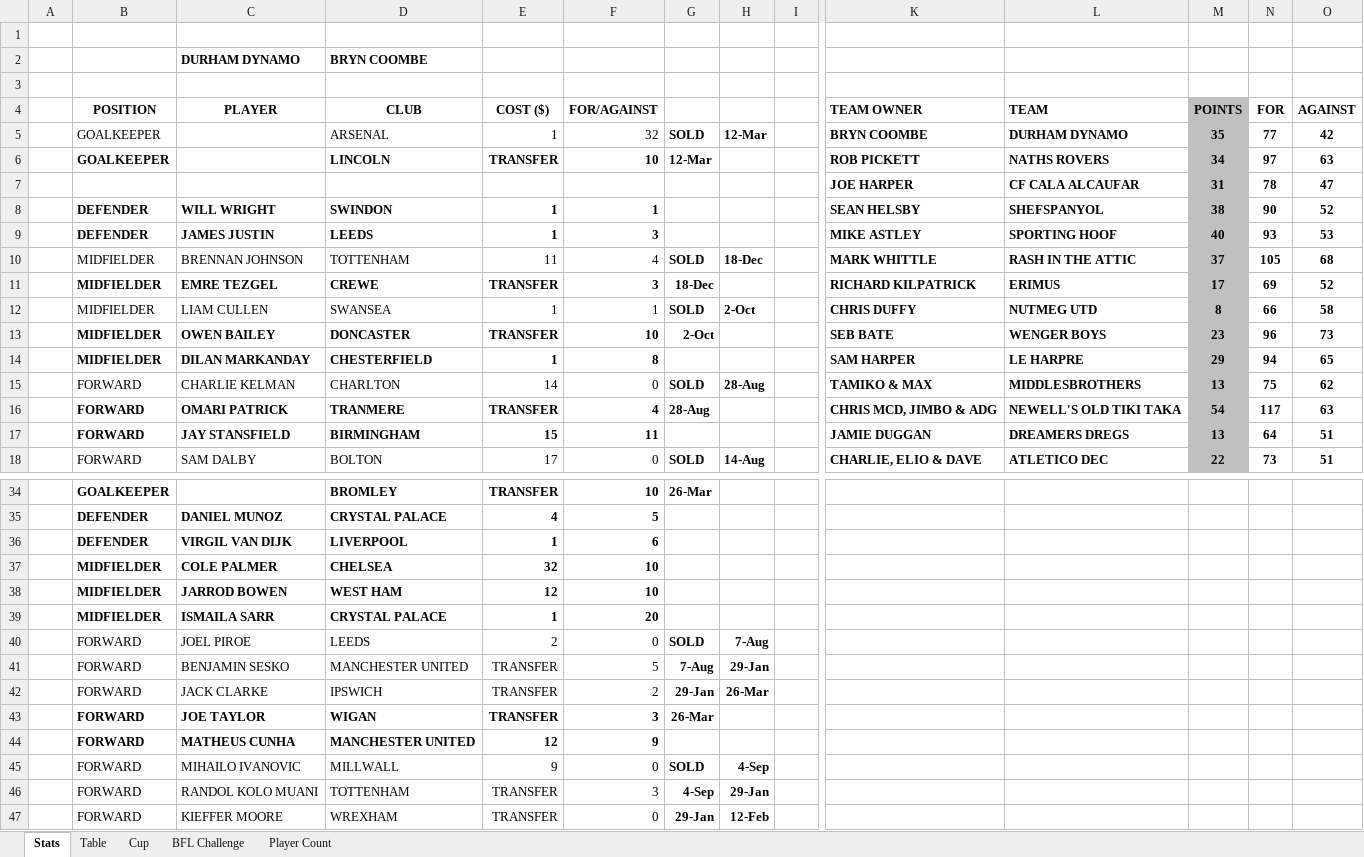
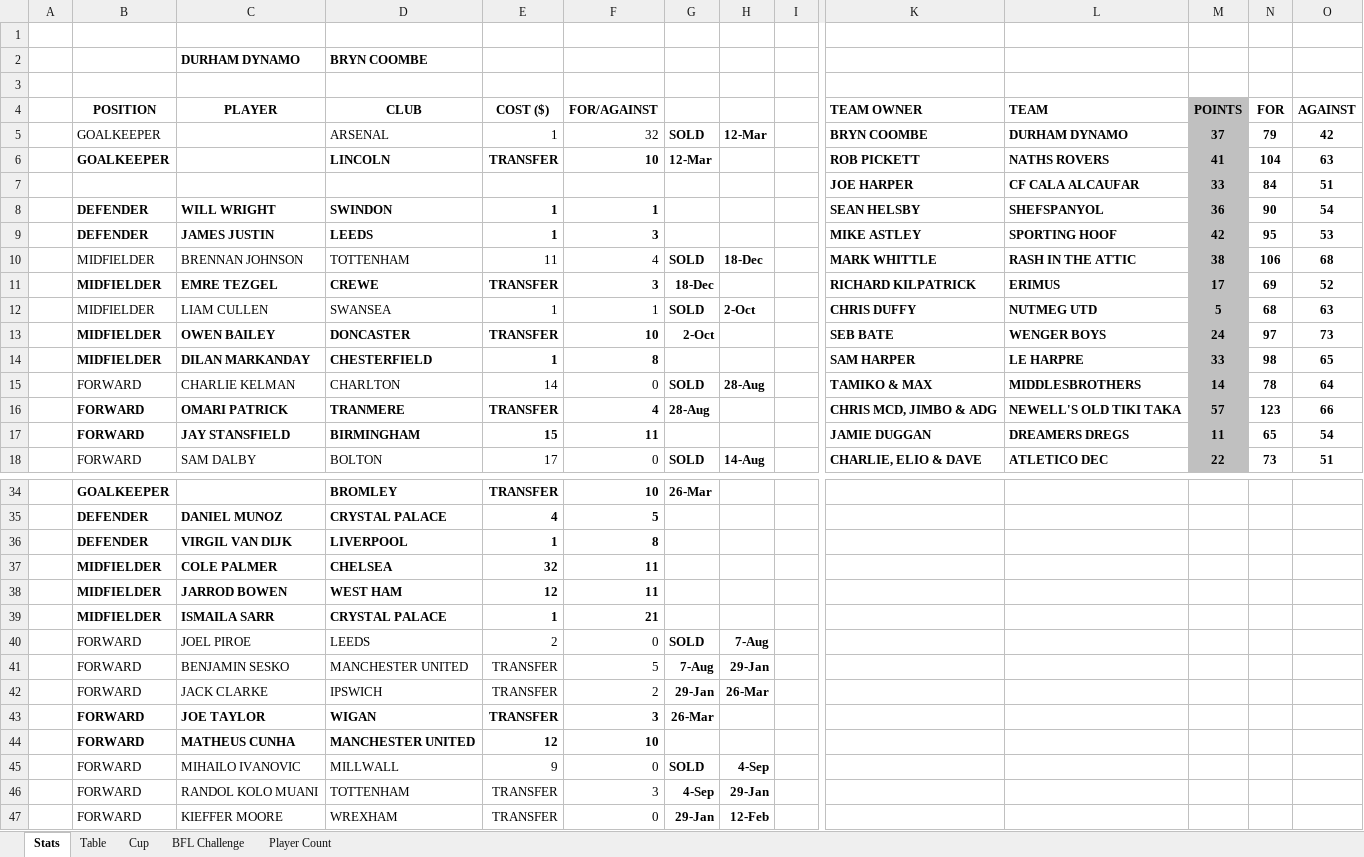
Before and after one commit to sgbstats/dreamleague, an Excel workbook: data/DreamLeague25-26.xlsx, sheet Stats, drawn as a sheet; only a part is shown, gaps mark what is left out; values as stored, in another font and other column widths than the file's, no borders; removed rows and columns are numbered as before the commit, all else as after; rows hold the shown columns only; the diff covers the shown part only; the diff names each change by its address in the sheet, - before the commit and + after, or states it on an @@ line.

Commit message:
updates

```diff
--- a/data/DreamLeague25-26.xlsx (sheet Stats)
+++ b/data/DreamLeague25-26.xlsx (sheet Stats)
-M5: 35
+M5: 37
-N5: 77
+N5: 79
-M6: 34
+M6: 41
-N6: 97
+N6: 104
-row 7:  |  |  |  |  |  |  |  |  | JOE HARPER | CF CALA ALCAUFAR | 31 | 78 | 47
+row 7:  |  |  |  |  |  |  |  |  | JOE HARPER | CF CALA ALCAUFAR | 33 | 84 | 51
-M8: 38
+M8: 36
-O8: 52
+O8: 54
-M9: 40
+M9: 42
-N9: 93
+N9: 95
-M10: 37
+M10: 38
-N10: 105
+N10: 106
-M12: 8
+M12: 5
-N12: 66
+N12: 68
-O12: 58
+O12: 63
-M13: 23
+M13: 24
-N13: 96
+N13: 97
-M14: 29
+M14: 33
-N14: 94
+N14: 98
-M15: 13
+M15: 14
-N15: 75
+N15: 78
-O15: 62
+O15: 64
-M16: 54
+M16: 57
-N16: 117
+N16: 123
-O16: 63
+O16: 66
-M17: 13
+M17: 11
-N17: 64
+N17: 65
-O17: 51
+O17: 54
-F36: 6
+F36: 8
-F37:F38: 10
+F37:F38: 11
-F39: 20
+F39: 21
-F44: 9
+F44: 10
```
Also changed, not shown: 40 edited cells elsewhere in this sheet, sheet Table.
